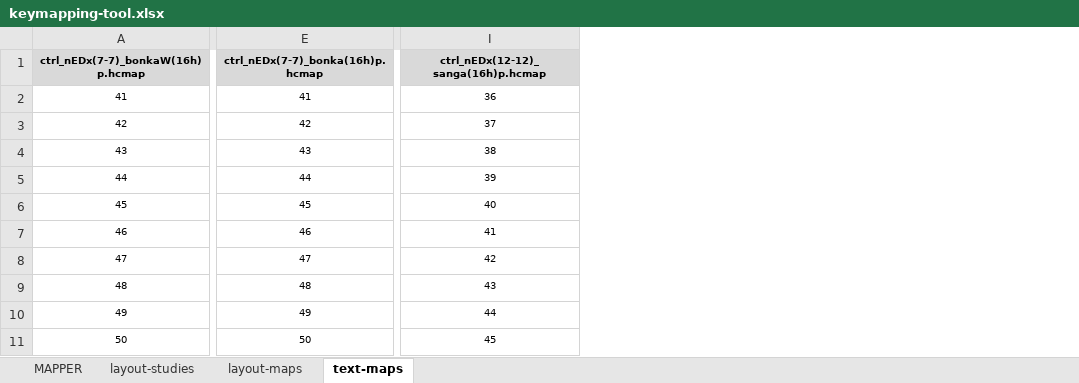
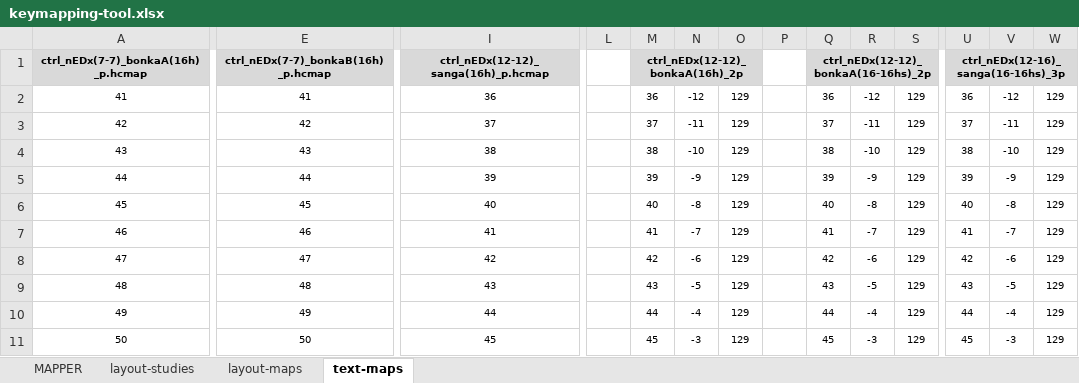
Before and after one commit to IndustrieCreative/Harmonicarium, an Excel workbook: keymaps/_mapping-tools/keymapping-tool.xlsx, sheet text-maps, drawn as a sheet; only a part is shown, gaps mark what is left out; values as stored, in another font and other column widths than the file's, no borders; the diff covers the shown part only; the diff names each change by its address in the sheet, - before the commit and + after, or states it on an @@ line.

```diff
--- a/keymaps/_mapping-tools/keymapping-tool.xlsx (sheet text-maps)
+++ b/keymaps/_mapping-tools/keymapping-tool.xlsx (sheet text-maps)
+column L, empty
+column M, rows 1-11: ctrl_nEDx(12-12)_bonkaA(16h)_2p | 36 | 37 | 38 | 39 | 40 | 41 | 42 | 43 | 44 | 45
+column N, rows 2-11: -12 | -11 | -10 | -9 | -8 | -7 | -6 | -5 | -4 | -3
+column O, rows 2-11: all 129
+column P, empty
+column Q, rows 1-11: ctrl_nEDx(12-12)_bonkaA(16-16hs)_2p | 36 | 37 | 38 | 39 | 40 | 41 | 42 | 43 | 44 | 45
+column R, rows 2-11: -12 | -11 | -10 | -9 | -8 | -7 | -6 | -5 | -4 | -3
+column S, rows 2-11: all 129
+column U, rows 1-11: ctrl_nEDx(12-16)_sanga(16-16hs)_3p | 36 | 37 | 38 | 39 | 40 | 41 | 42 | 43 | 44 | 45
+column V, rows 2-11: -12 | -11 | -10 | -9 | -8 | -7 | -6 | -5 | -4 | -3
+column W, rows 2-11: all 129
@@ column A renumbered between rows 1 and 35 @@
-E1: ctrl_nEDx(7-7)_bonka(16h)p.hcmap
+E1: ctrl_nEDx(7-7)_bonkaB(16h)_p.hcmap
-I1: ctrl_nEDx(12-12)_sanga(16h)p.hcmap
+I1: ctrl_nEDx(12-12)_sanga(16h)_p.hcmap
```
Also changed, not shown: 24 added rows, 1 added column and 2 edited cells elsewhere in this sheet, sheet layout-studies, sheet layout-maps, sheet MAPPER, formulas that keep their value, 6 other files.
